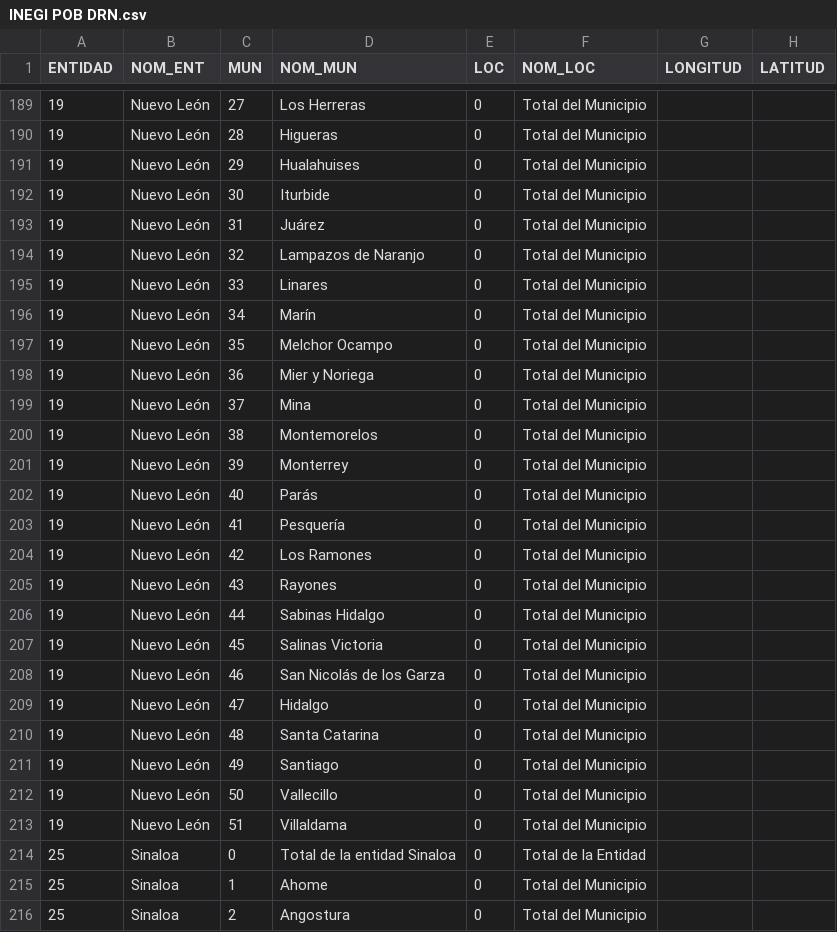
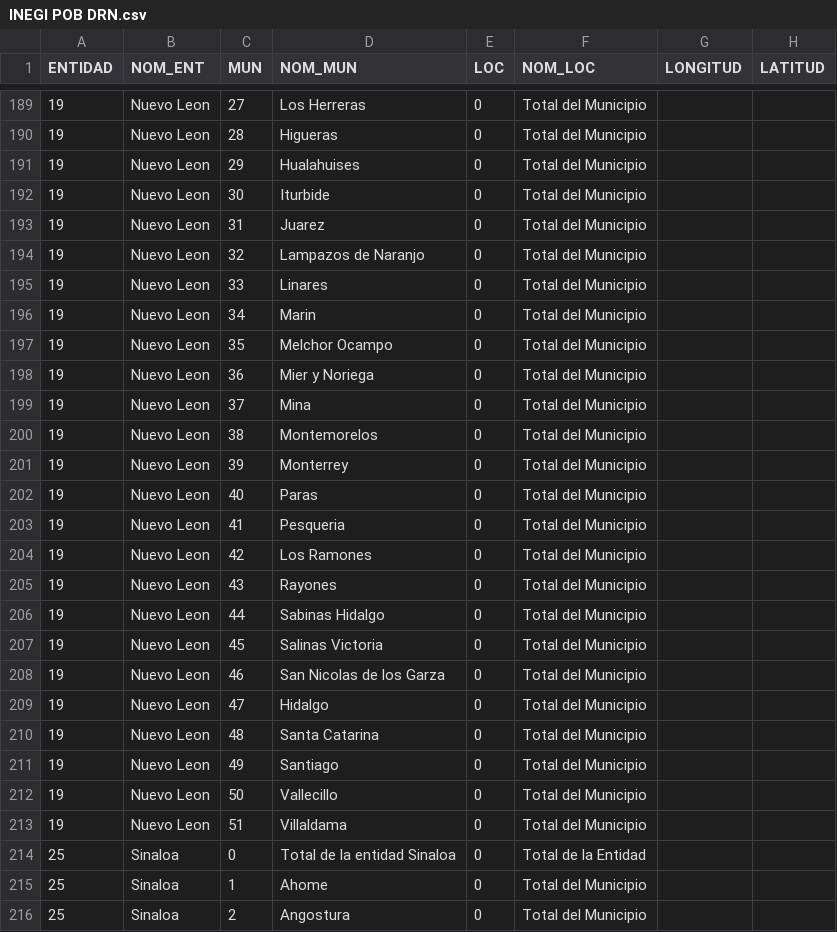
Before and after one commit to LorenaFabian/pobyviv2020, a CSV file: INEGI POB DRN.csv, drawn as a sheet; only a part is shown, gaps mark what is left out; the diff covers the shown part only; the diff names each change by its address in the sheet, - before the commit and + after, or states it on an @@ line.

```diff
--- a/INEGI POB DRN.csv
+++ b/INEGI POB DRN.csv
-B189:B213 (NOM_ENT): Nuevo León
+B189:B213 (NOM_ENT): Nuevo Leon
-D193 (NOM_MUN): Juárez
+D193 (NOM_MUN): Juarez
-D196 (NOM_MUN): Marín
+D196 (NOM_MUN): Marin
-D202 (NOM_MUN): Parás
+D202 (NOM_MUN): Paras
-D203 (NOM_MUN): Pesquería
+D203 (NOM_MUN): Pesqueria
-D208 (NOM_MUN): San Nicolás de los Garza
+D208 (NOM_MUN): San Nicolas de los Garza
```
Also changed, not shown: 106 edited cells elsewhere in this file.
